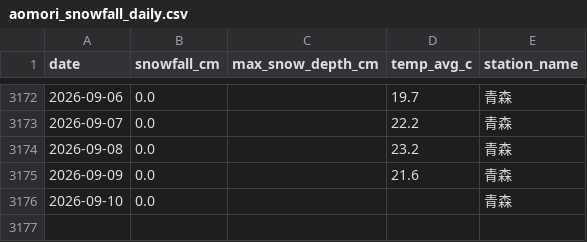
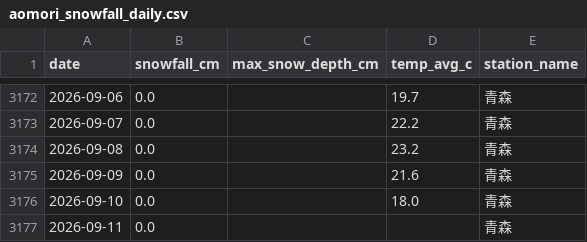
Before and after one commit to 98wrvgxrn9-ctrl/aomori-snow-tracker, a CSV file: data/processed/fms/aomori_snowfall_daily.csv, drawn as a sheet; only a part is shown, gaps mark what is left out.

```diff
--- a/data/processed/fms/aomori_snowfall_daily.csv
+++ b/data/processed/fms/aomori_snowfall_daily.csv
@@ -3175,2 +3175,3 @@
 2026-09-09,0.0,,21.6,青森
-2026-09-10,0.0,,,青森
+2026-09-10,0.0,,18.0,青森
+2026-09-11,0.0,,,青森
```
Also changed, not shown: data/processed/fms/fms_posts_vs_snowfall_daily.csv, data/raw/fms/by_prefecture/aomori_snowfall_daily.csv, 1 other file.
